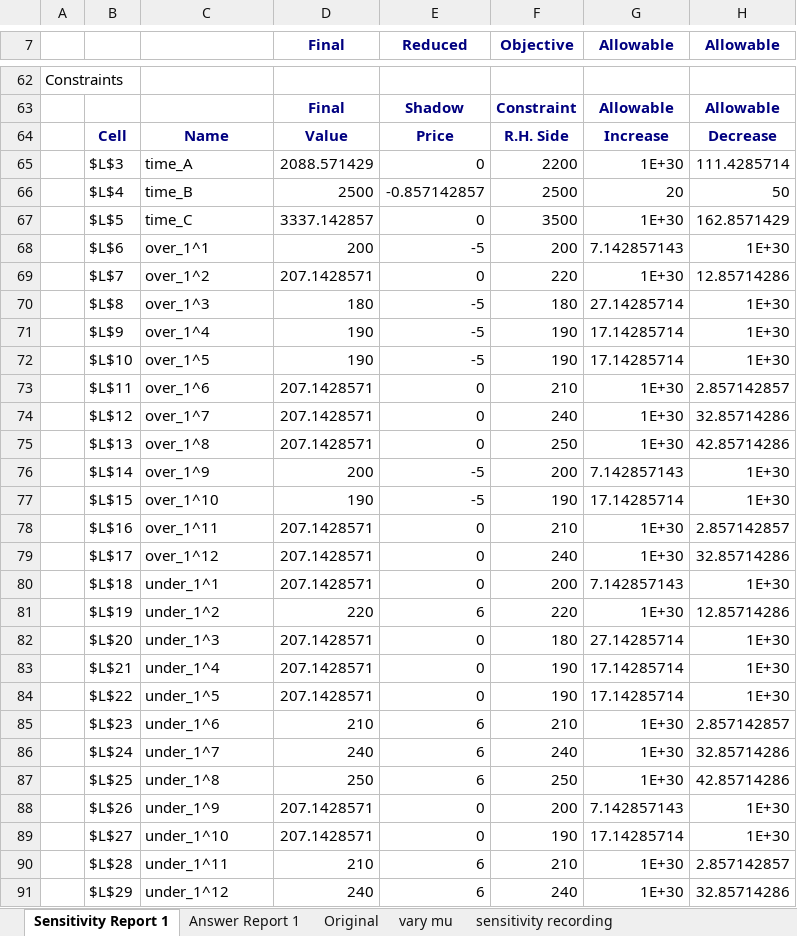
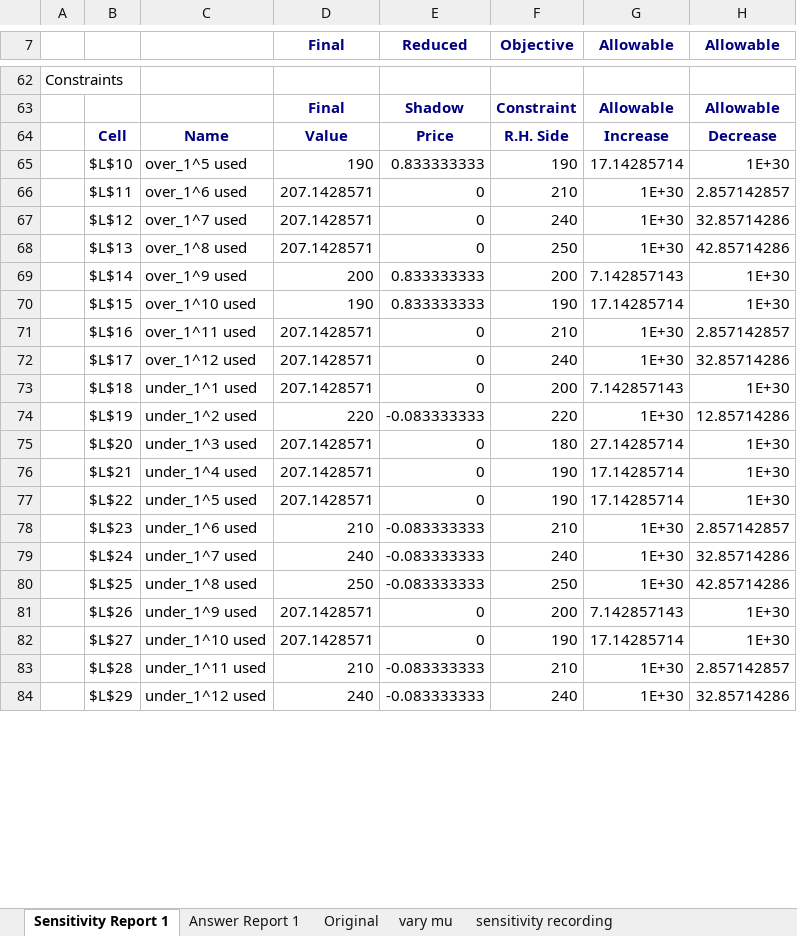
Before and after one commit to Joshua960411/Sensitivity-Analysis, an Excel workbook: Example solver.xlsx, sheet Sensitivity Report 1, drawn as a sheet; only a part is shown, gaps mark what is left out; values as stored, in another font and other column widths than the file's, no borders; removed rows and columns are numbered as before the commit, all else as after; the diff covers the shown part only; the diff names each change by its address in the sheet, - before the commit and + after, or states it on an @@ line.

```diff
--- a/Example solver.xlsx (sheet Sensitivity Report 1)
+++ b/Example solver.xlsx (sheet Sensitivity Report 1)
-row 65:  | $L$3 | time_A | 2088.571429 | 0 | 2200 | 1E+30 | 111.4285714
-row 66:  | $L$4 | time_B | 2500 | -0.857142857 | 2500 | 20 | 50
-row 67:  | $L$5 | time_C | 3337.142857 | 0 | 3500 | 1E+30 | 162.8571429
-row 68:  | $L$6 | over_1^1 | 200 | -5 | 200 | 7.142857143 | 1E+30
-row 69:  | $L$7 | over_1^2 | 207.1428571 | 0 | 220 | 1E+30 | 12.85714286
-row 70:  | $L$8 | over_1^3 | 180 | -5 | 180 | 27.14285714 | 1E+30
-row 71:  | $L$9 | over_1^4 | 190 | -5 | 190 | 17.14285714 | 1E+30
-C65: over_1^5
+C65: over_1^5 used
-E65 (Reduced): -5
+E65 (Reduced): 0.833333333
-C66: over_1^6
+C66: over_1^6 used
-C67: over_1^7
+C67: over_1^7 used
-C68: over_1^8
+C68: over_1^8 used
-C69: over_1^9
+C69: over_1^9 used
-E69:E70 (Reduced): -5
+E69:E70 (Reduced): 0.833333333
-C70: over_1^10
+C70: over_1^10 used
-C71: over_1^11
+C71: over_1^11 used
-C72: over_1^12
+C72: over_1^12 used
-C73: under_1^1
+C73: under_1^1 used
-C74: under_1^2
+C74: under_1^2 used
-E74 (Reduced): 6
+E74 (Reduced): -0.083333333
-C75: under_1^3
+C75: under_1^3 used
-C76: under_1^4
+C76: under_1^4 used
-C77: under_1^5
+C77: under_1^5 used
-C78: under_1^6
+C78: under_1^6 used
-E78:E80 (Reduced): 6
+E78:E80 (Reduced): -0.083333333
-C79: under_1^7
+C79: under_1^7 used
-C80: under_1^8
+C80: under_1^8 used
-C81: under_1^9
+C81: under_1^9 used
-C82: under_1^10
+C82: under_1^10 used
-C83: under_1^11
+C83: under_1^11 used
-E83:E84 (Reduced): 6
+E83:E84 (Reduced): -0.083333333
-C84: under_1^12
+C84: under_1^12 used
```
Also changed, not shown: 7 added rows and 214 edited cells elsewhere in this sheet, sheet Answer Report 1, sheet sensitivity recording, sheet vary mu, sheet Original, formulas that keep their value, hidden cells, 16 other files.
